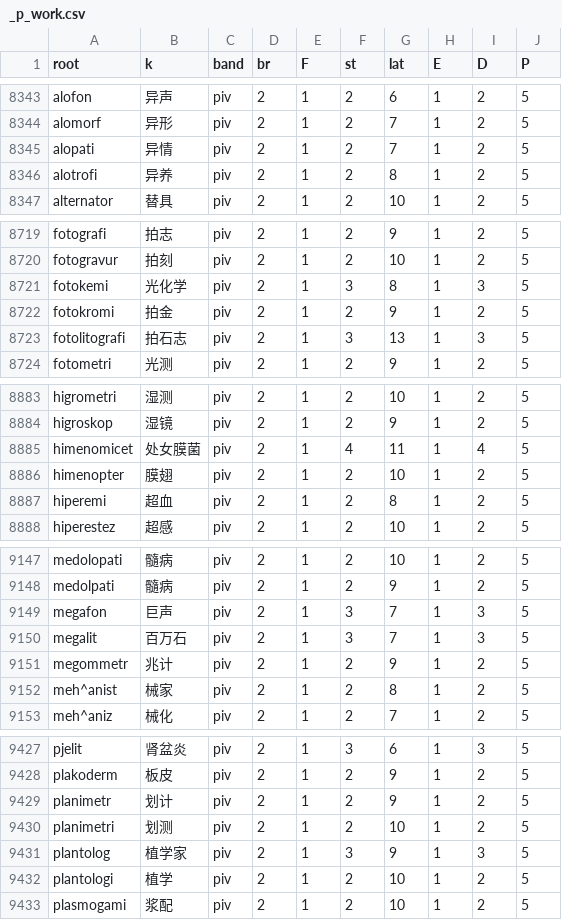
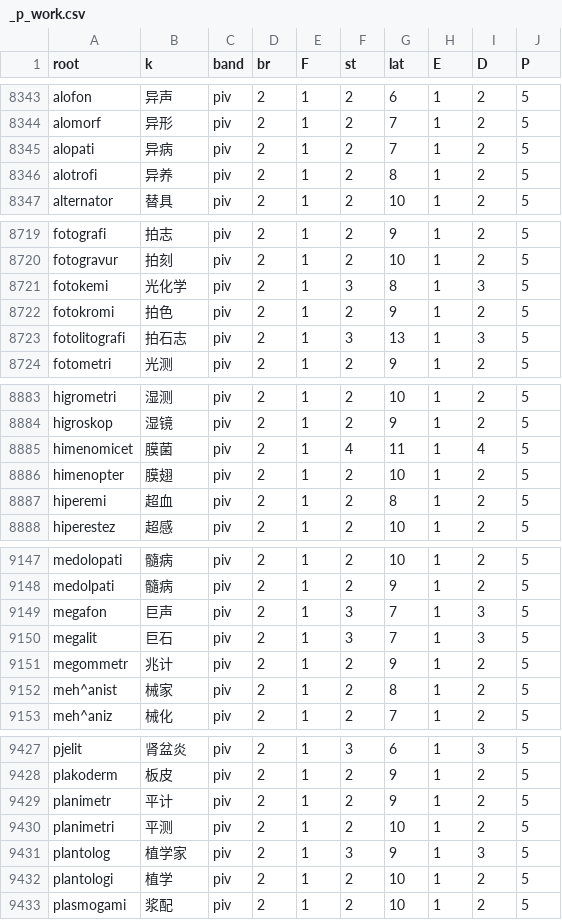
Before and after one commit to Takatakatake/kanji_assign, a CSV file: _p_work.csv, drawn as a sheet; only a part is shown, gaps mark what is left out; the diff covers the shown part only.

```diff
--- a/_p_work.csv
+++ b/_p_work.csv
@@ -8344,3 +8344,3 @@
 "alomorf","异形","piv","2","1","2","7","1","2","5"
-"alopati","异情","piv","2","1","2","7","1","2","5"
+"alopati","异病","piv","2","1","2","7","1","2","5"
 "alotrofi","异养","piv","2","1","2","8","1","2","5"
@@ -8721,3 +8721,3 @@
 "fotokemi","光化学","piv","2","1","3","8","1","3","5"
-"fotokromi","拍金","piv","2","1","2","9","1","2","5"
+"fotokromi","拍色","piv","2","1","2","9","1","2","5"
 "fotolitografi","拍石志","piv","2","1","3","13","1","3","5"
@@ -8884,3 +8884,3 @@
 "higroskop","湿镜","piv","2","1","2","9","1","2","5"
-"himenomicet","处女膜菌","piv","2","1","4","11","1","4","5"
+"himenomicet","膜菌","piv","2","1","4","11","1","4","5"
 "himenopter","膜翅","piv","2","1","2","10","1","2","5"
@@ -9149,3 +9149,3 @@
 "megafon","巨声","piv","2","1","3","7","1","3","5"
-"megalit","百万石","piv","2","1","3","7","1","3","5"
+"megalit","巨石","piv","2","1","3","7","1","3","5"
 "megommetr","兆计","piv","2","1","2","9","1","2","5"
@@ -9428,4 +9428,4 @@
 "plakoderm","板皮","piv","2","1","2","9","1","2","5"
-"planimetr","划计","piv","2","1","2","9","1","2","5"
-"planimetri","划测","piv","2","1","2","10","1","2","5"
+"planimetr","平计","piv","2","1","2","9","1","2","5"
+"planimetri","平测","piv","2","1","2","10","1","2","5"
 "plantolog","植学家","piv","2","1","3","9","1","3","5"
```
Also changed, not shown: 2 edited cells elsewhere in this file, _base_override.tsv, _homonym.tsv, 10 other files.
